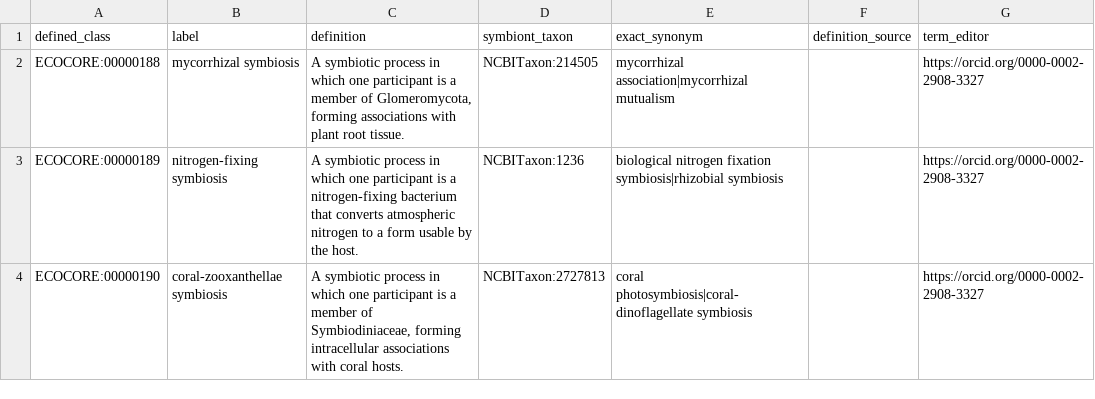
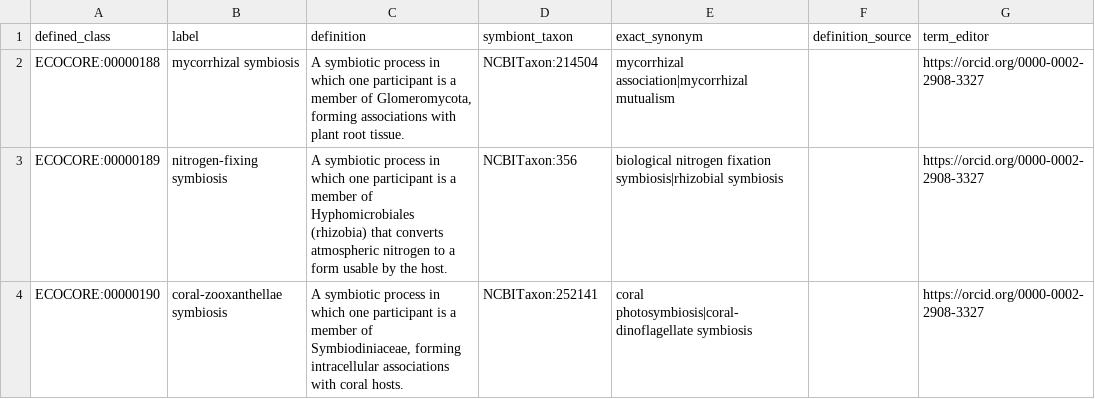
Before and after one commit to EcologicalSemantics/ecocore, a TSV file: src/patterns/data/default/symbiotic_process_by_symbiont_taxon.tsv, drawn as a sheet.

```diff
--- a/src/patterns/data/default/symbiotic_process_by_symbiont_taxon.tsv
+++ b/src/patterns/data/default/symbiotic_process_by_symbiont_taxon.tsv
@@ -1,4 +1,4 @@
 defined_class	label	definition	symbiont_taxon	exact_synonym	definition_source	term_editor
-ECOCORE:00000188	mycorrhizal symbiosis	A symbiotic process in which one participant is a member of Glomeromycota, forming associations with plant root tissue.	NCBITaxon:214505	mycorrhizal association|mycorrhizal mutualism		https://orcid.org/0000-0002-2908-3327
-ECOCORE:00000189	nitrogen-fixing symbiosis	A symbiotic process in which one participant is a nitrogen-fixing bacterium that converts atmospheric nitrogen to a form usable by the host.	NCBITaxon:1236	biological nitrogen fixation symbiosis|rhizobial symbiosis		https://orcid.org/0000-0002-2908-3327
-ECOCORE:00000190	coral-zooxanthellae symbiosis	A symbiotic process in which one participant is a member of Symbiodiniaceae, forming intracellular associations with coral hosts.	NCBITaxon:2727813	coral photosymbiosis|coral-dinoflagellate symbiosis		https://orcid.org/0000-0002-2908-3327
+ECOCORE:00000188	mycorrhizal symbiosis	A symbiotic process in which one participant is a member of Glomeromycota, forming associations with plant root tissue.	NCBITaxon:214504	mycorrhizal association|mycorrhizal mutualism		https://orcid.org/0000-0002-2908-3327
+ECOCORE:00000189	nitrogen-fixing symbiosis	A symbiotic process in which one participant is a member of Hyphomicrobiales (rhizobia) that converts atmospheric nitrogen to a form usable by the host.	NCBITaxon:356	biological nitrogen fixation symbiosis|rhizobial symbiosis		https://orcid.org/0000-0002-2908-3327
+ECOCORE:00000190	coral-zooxanthellae symbiosis	A symbiotic process in which one participant is a member of Symbiodiniaceae, forming intracellular associations with coral hosts.	NCBITaxon:252141	coral photosymbiosis|coral-dinoflagellate symbiosis		https://orcid.org/0000-0002-2908-3327
```
Also changed, not shown: src/patterns/data/default/autotrophic_process_by_environment.tsv, src/patterns/data/default/decomposition_process_by_substrate.tsv, 1 other file.
